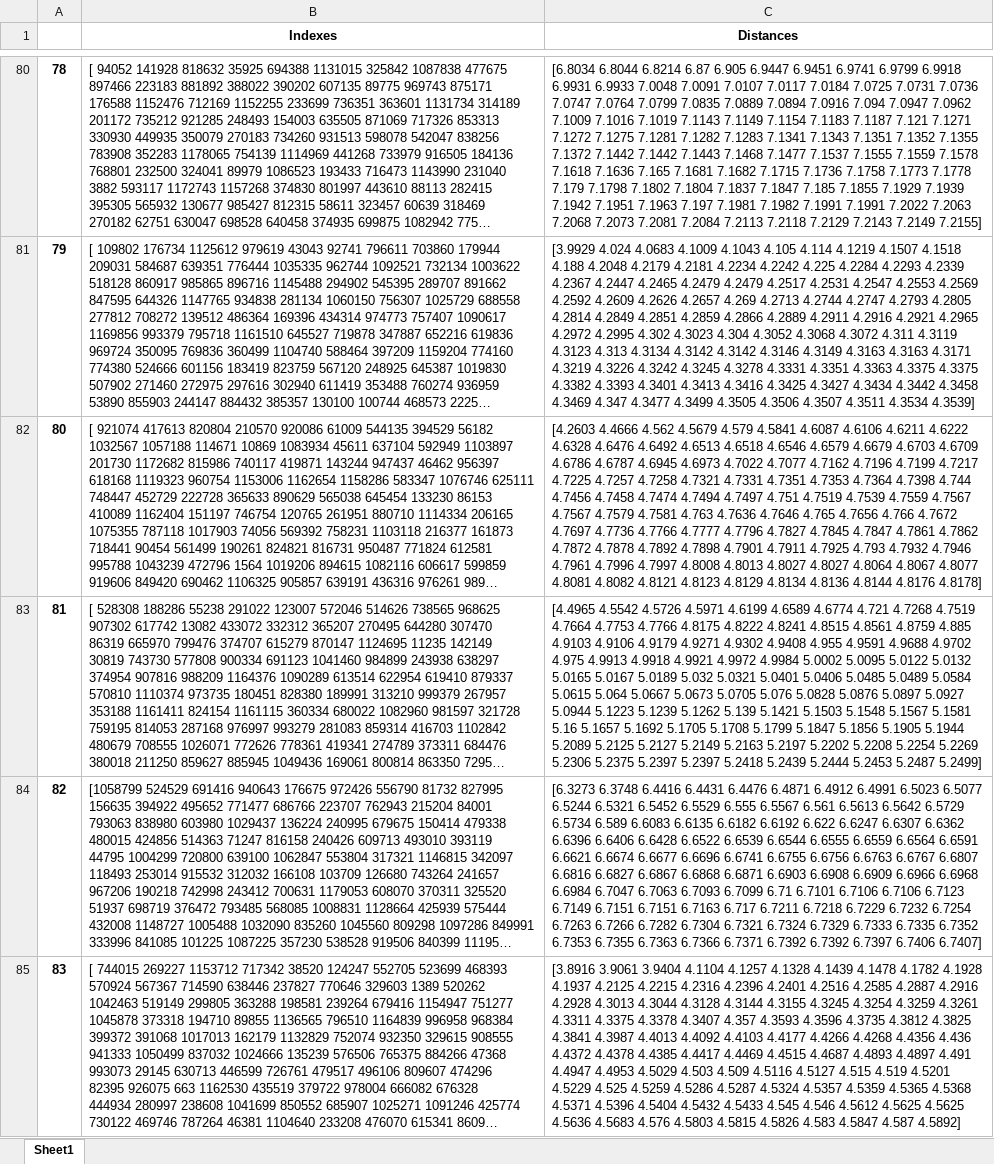
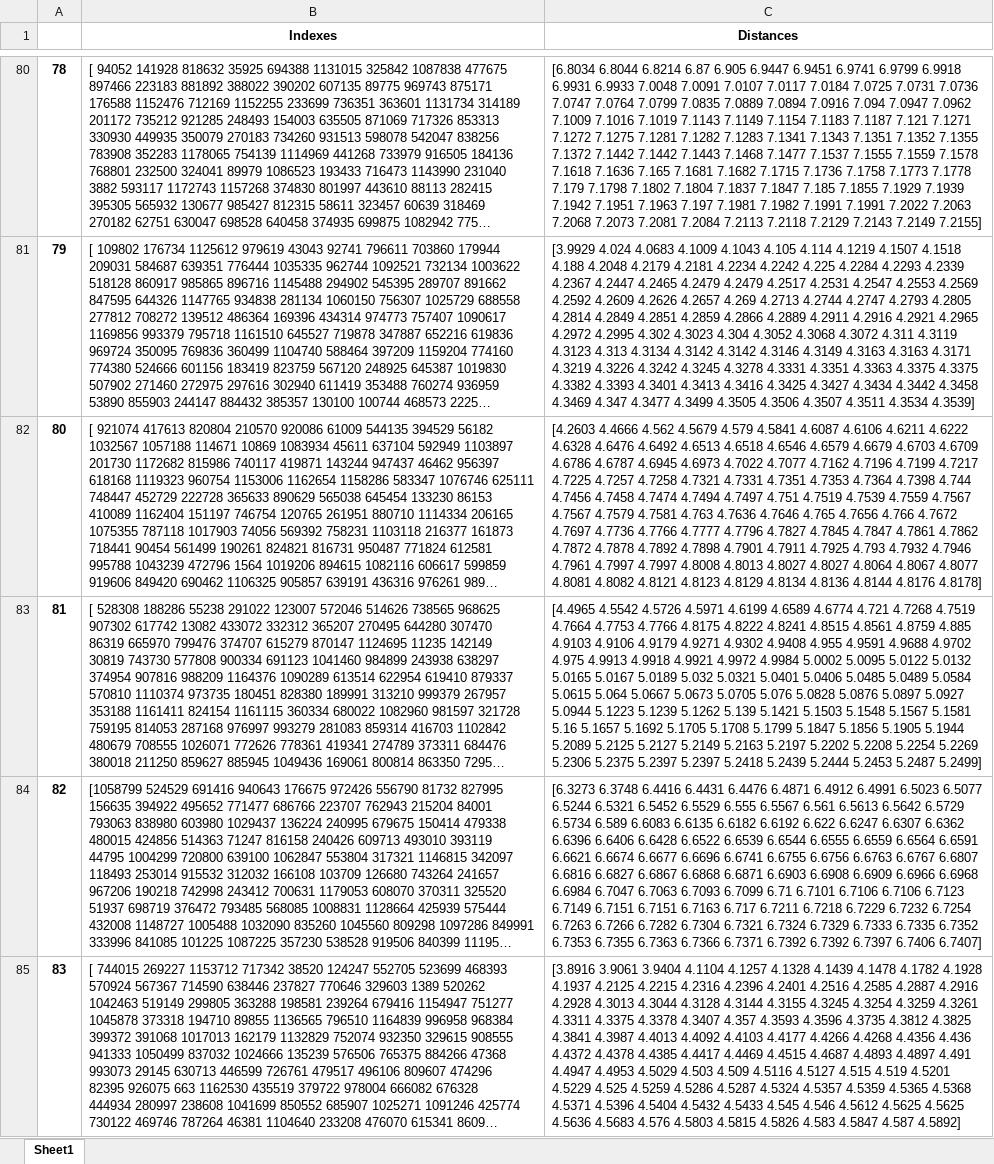
Before and after one commit to ansaraidarbek/annSearchComparisons, an Excel workbook: datasets/glove-100-euclidean-true-labels.xlsx, sheet Sheet1, drawn as a sheet; only a part is shown, gaps mark what is left out; long unchanged cells end in …; values as stored, in another font and other column widths than the file's, no borders; ↵ is a line break in a cell; the diff covers the shown part only; the diff names each change by its address in the sheet, - before the commit and + after, or states it on an @@ line.

```diff
--- a/datasets/glove-100-euclidean-true-labels.xlsx (sheet Sheet1)
+++ b/datasets/glove-100-euclidean-true-labels.xlsx (sheet Sheet1)
-C82 (Distances): …4.7946 ↵ 4.7961 4.7996 4.7997 4.8008…
+C82 (Distances): …4.7946 ↵ 4.7961 4.7997 4.7997 4.8008…
```
Also changed, not shown: 135 edited cells elsewhere in this sheet, datasets/deepImage-96-euclidean-true-labels.xlsx, datasets/gist-960-euclidean-true-labels.xlsx, 24 other files.
